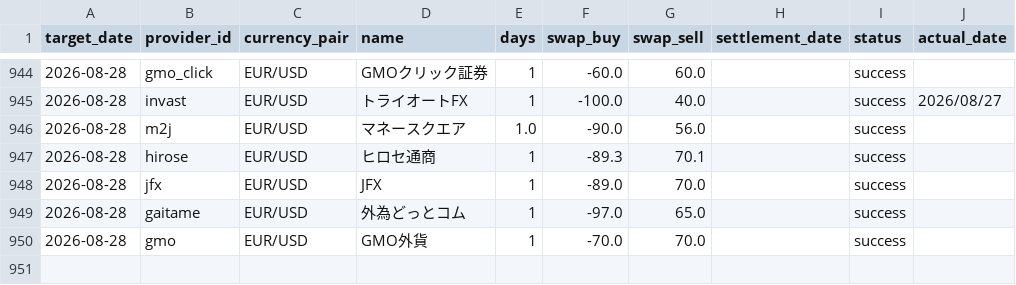
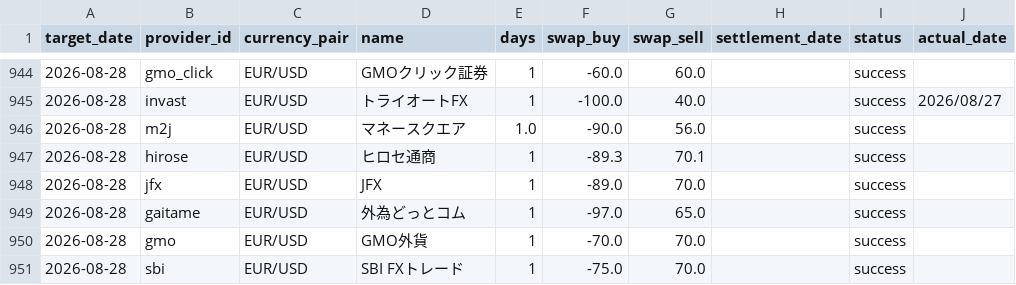
Before and after one commit to pcjidouka-spec/lira-watch-public-jp, a CSV file: public/data/master_history_eurusd.csv, drawn as a sheet; only a part is shown, gaps mark what is left out.

Commit message:
Update data 2026-08-31

```diff
--- a/public/data/master_history_eurusd.csv
+++ b/public/data/master_history_eurusd.csv
@@ -950 +950,2 @@ target_date,provider_id,currency_pair,name,days,swap_buy,swap_sell,settlement_da
 2026-08-28,gmo,EUR/USD,GMO外貨,1,-70.0,70.0,,success,
+2026-08-28,sbi,EUR/USD,SBI FXトレード,1,-75.0,70.0,,success,
```
Also changed, not shown: public/data/master_history_try.csv, 7 other files.
